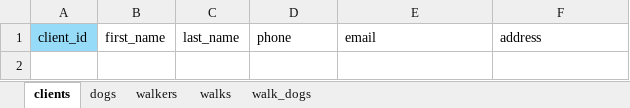
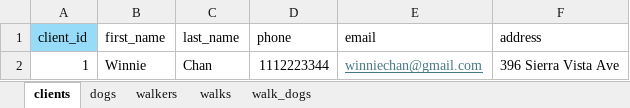
Before and after one commit to mericcapar/W2_workshop, an Excel workbook: capar_Ex3A_tables.xlsx, sheet clients, drawn as a sheet; values as stored, in another font and other column widths than the file's, no borders; the diff names each change by its address in the sheet, - before the commit and + after, or states it on an @@ line.

```diff
--- a/capar_Ex3A_tables.xlsx (sheet clients)
+++ b/capar_Ex3A_tables.xlsx (sheet clients)
+row 2: 1 | Winnie | Chan | 1112223344 | winniechan@gmail.com | 396 Sierra Vista Ave
```
Also changed, not shown: sheet dogs, sheet walks, sheet walkers, sheet walk_dogs, 2 other files.
